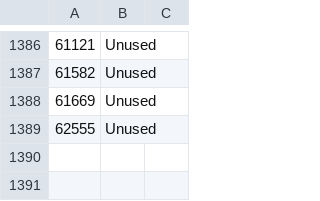
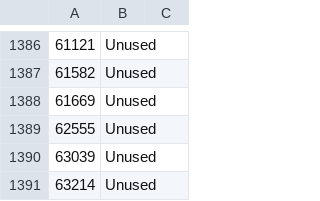
Before and after one commit to gitenberg-dev/gitberg, a TSV file: gitenberg/data/missing.tsv, drawn as a sheet; only a part is shown, gaps mark what is left out.

```diff
--- a/gitenberg/data/missing.tsv
+++ b/gitenberg/data/missing.tsv
@@ -1389 +1389,3 @@
 62555	Unused	
+63039	Unused	
+63214	Unused	
```
Also changed, not shown: 1 other file.
